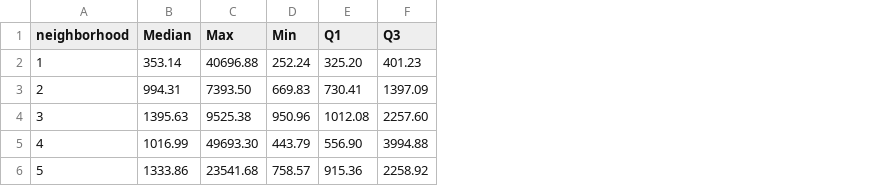
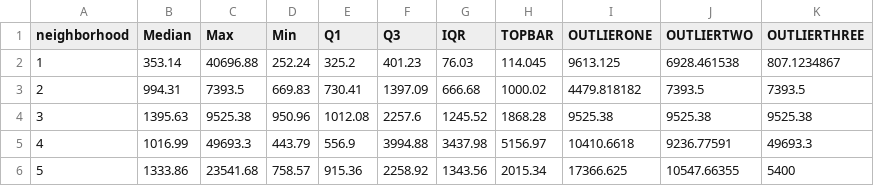
Before and after one commit to drs22Col/DataVizWebsite, a CSV file: Assignments/Assignment5/Data/try.csv, drawn as a sheet; the diff names each change by its address in the sheet, - before the commit and + after, or states it on an @@ line.

```diff
--- a/Assignments/Assignment5/Data/try.csv
+++ b/Assignments/Assignment5/Data/try.csv
+column G (IQR), rows 2-6: 76.03 | 666.68 | 1245.52 | 3437.98 | 1343.56
+column H (TOPBAR), rows 2-6: 114.045 | 1000.02 | 1868.28 | 5156.97 | 2015.34
+column I (OUTLIERONE), rows 2-6: 9613.125 | 4479.818182 | 9525.38 | 10410.6618 | 17366.625
+column J (OUTLIERTWO), rows 2-6: 6928.461538 | 7393.5 | 9525.38 | 9236.77591 | 10547.66355
+column K (OUTLIERTHREE), rows 2-6: 807.1234867 | 7393.5 | 9525.38 | 49693.3 | 5400
-E2 (Q1): 325.20
+E2 (Q1): 325.2
-C3 (Max): 7393.50
+C3 (Max): 7393.5
-F4 (Q3): 2257.60
+F4 (Q3): 2257.6
-C5 (Max): 49693.30
+C5 (Max): 49693.3
-E5 (Q1): 556.90
+E5 (Q1): 556.9
```
Also changed, not shown: Assignments/Assignment6/Data/try.csv, 12 other files.
